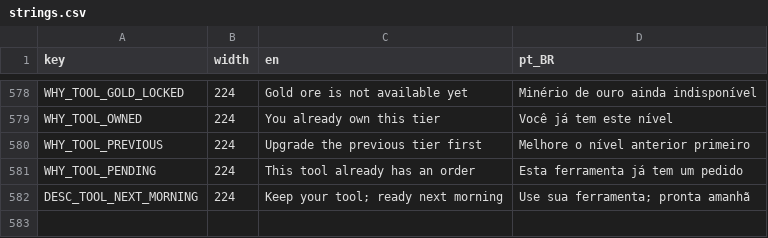
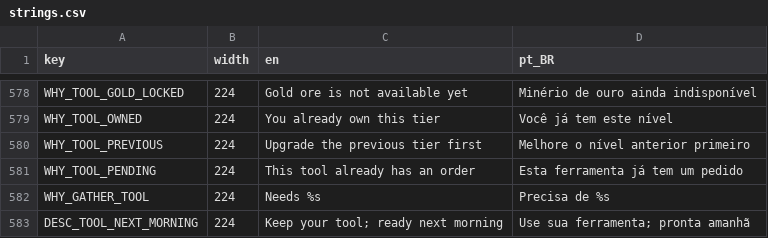
Before and after one commit to TiagoHelel/harvest_the_night, a CSV file: assets/locale/strings.csv, drawn as a sheet; only a part is shown, gaps mark what is left out; the diff names each change by its address in the sheet, - before the commit and + after, or states it on an @@ line.

Commit message:
0175 The axe and the pickaxe by tier
Compose tool and sharp-tools swing speeds and refuse gathering below the required tier.

```diff
--- a/assets/locale/strings.csv
+++ b/assets/locale/strings.csv
+row 582: WHY_GATHER_TOOL | 224 | Needs %s | Precisa de %s
```
Also changed, not shown: 25 other files.
